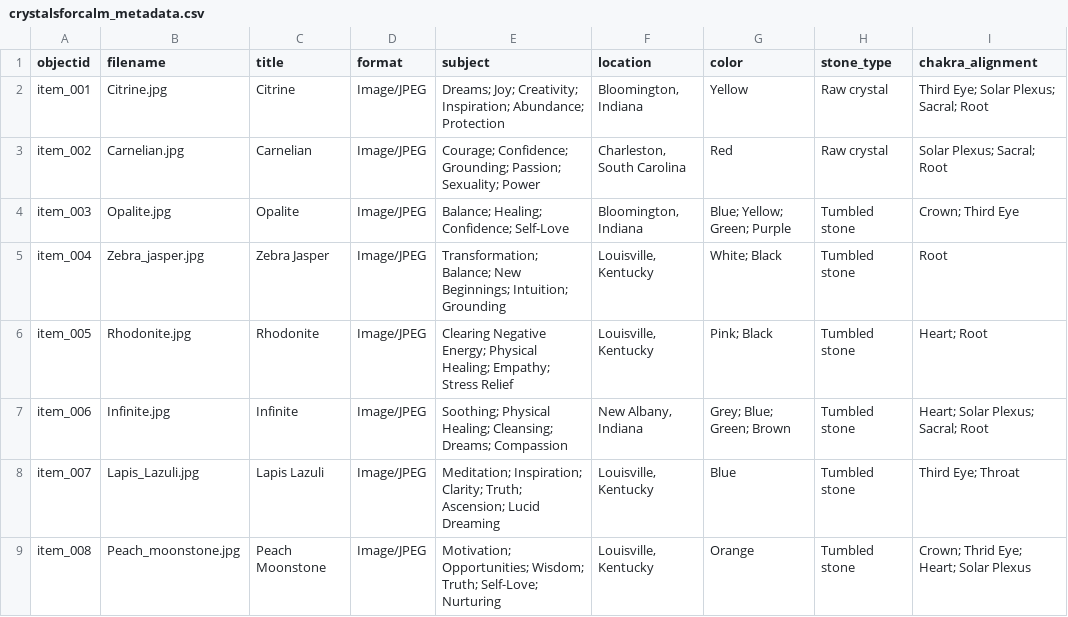
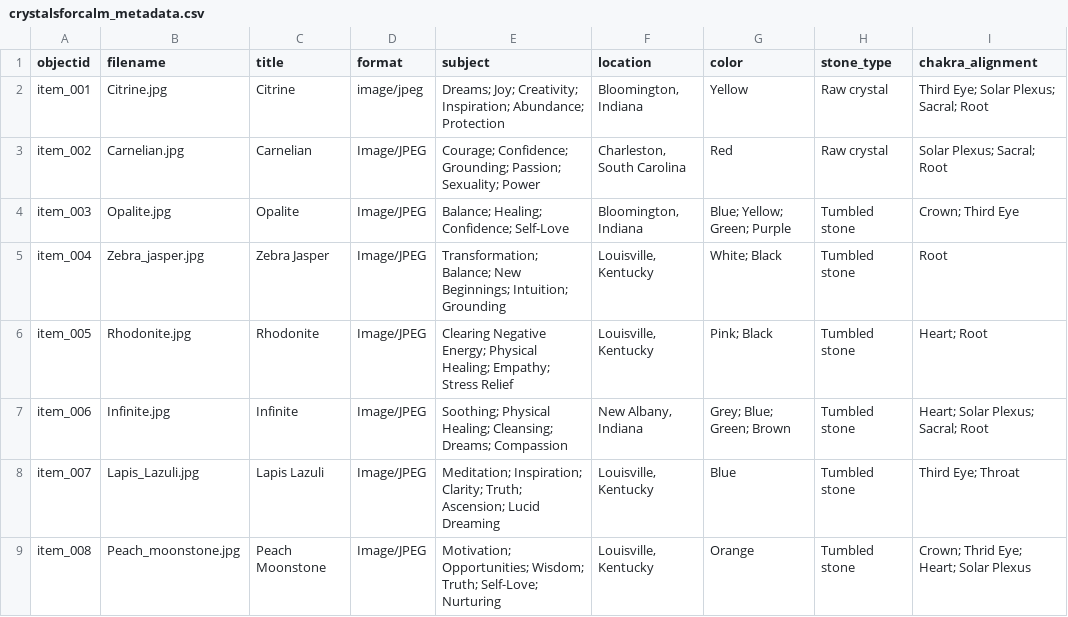
Before and after one commit to audreycarter1/crystalsforcalm, a CSV file: _data/crystalsforcalm_metadata.csv, drawn as a sheet; only a part is shown; the diff names each change by its address in the sheet, - before the commit and + after, or states it on an @@ line.

Commit message:
Update crystalsforcalm_metadata.csv

```diff
--- a/_data/crystalsforcalm_metadata.csv
+++ b/_data/crystalsforcalm_metadata.csv
-D2 (format): Image/JPEG
+D2 (format): image/jpeg
```
